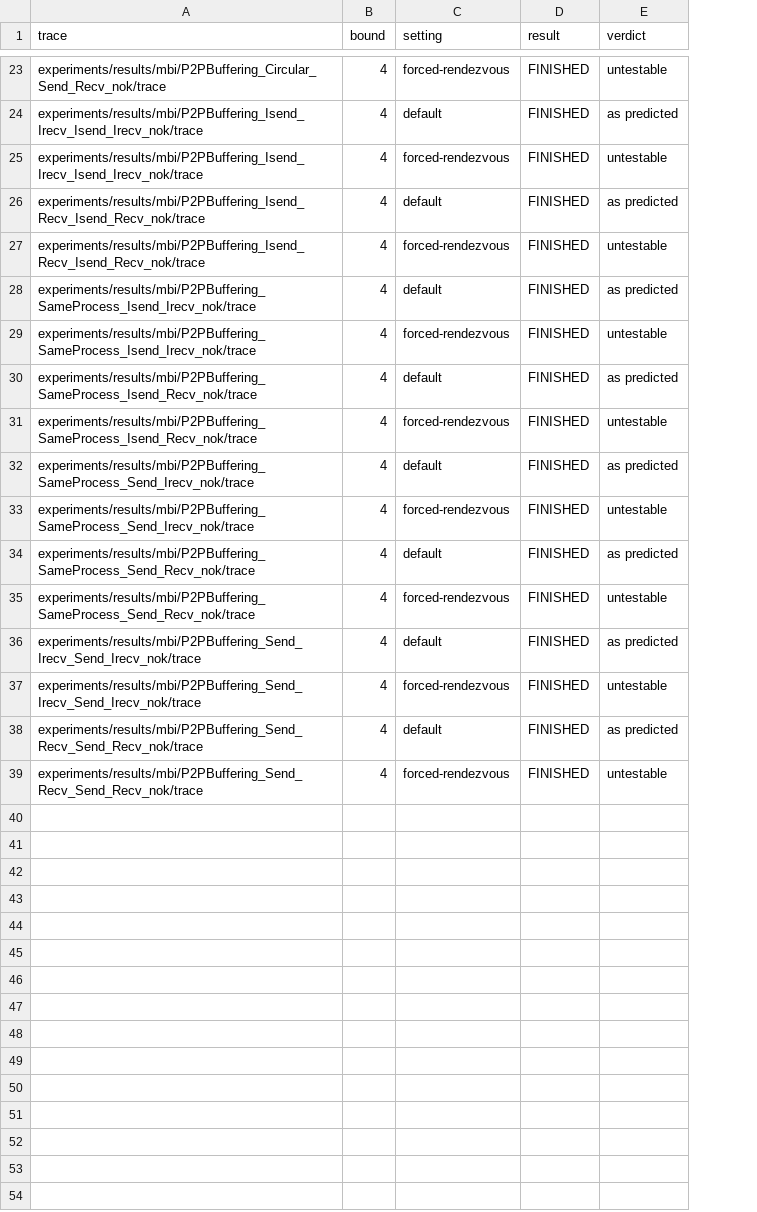
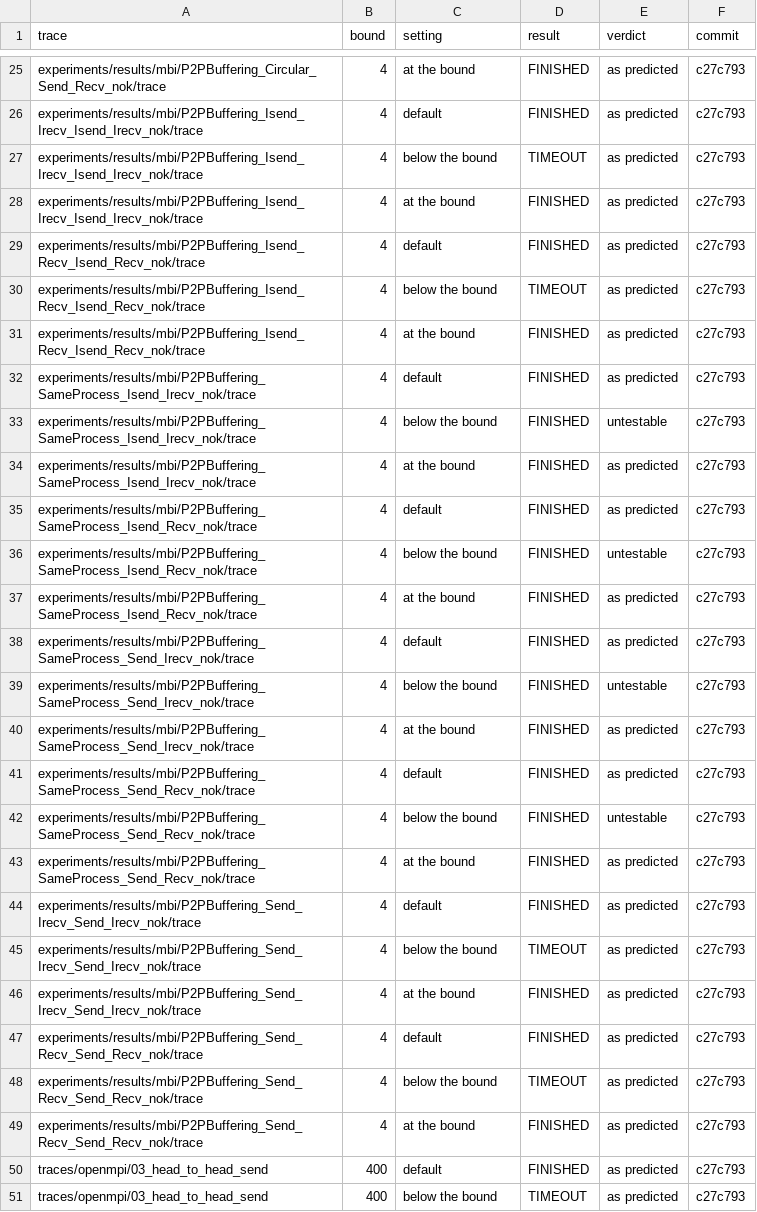
Before and after one commit to focs-lab/stretto, a CSV file: experiments/results/e2_replay.csv, drawn as a sheet; only a part is shown, gaps mark what is left out; addresses are those after the commit; the diff covers the shown part only; the diff names each change by its address in the sheet, - before the commit and + after, or states it on an @@ line.

```diff
--- a/experiments/results/e2_replay.csv
+++ b/experiments/results/e2_replay.csv
+column F (commit), rows 25-26: c27c793 | c27c793; rows 28-29: c27c793 | c27c793; rows 31-33: all c27c793; rows 35-36: c27c793 | c27c793; rows 38-39: c27c793 | c27c793; rows 41-42: c27c793 | c27c793; row 44: c27c793; rows 46-47: c27c793 | c27c793; row 49: c27c793
-C25 (setting): forced-rendezvous
+C25 (setting): at the bound
-E25 (verdict): untestable
+E25 (verdict): as predicted
+row 27: experiments/results/mbi/P2PBuffering_Isend_Irecv_Isend_Irecv_nok/trace | 4 | below the bound | TIMEOUT | as predicted | c27c793
-C28 (setting): forced-rendezvous
+C28 (setting): at the bound
-E28 (verdict): untestable
+E28 (verdict): as predicted
+row 30: experiments/results/mbi/P2PBuffering_Isend_Recv_Isend_Recv_nok/trace | 4 | below the bound | TIMEOUT | as predicted | c27c793
-C31 (setting): forced-rendezvous
+C31 (setting): at the bound
-E31 (verdict): untestable
+E31 (verdict): as predicted
-C33 (setting): forced-rendezvous
+C33 (setting): below the bound
+row 34: experiments/results/mbi/P2PBuffering_SameProcess_Isend_Irecv_nok/trace | 4 | at the bound | FINISHED | as predicted | c27c793
-C36 (setting): forced-rendezvous
+C36 (setting): below the bound
+row 37: experiments/results/mbi/P2PBuffering_SameProcess_Isend_Recv_nok/trace | 4 | at the bound | FINISHED | as predicted | c27c793
-C39 (setting): forced-rendezvous
+C39 (setting): below the bound
+row 40: experiments/results/mbi/P2PBuffering_SameProcess_Send_Irecv_nok/trace | 4 | at the bound | FINISHED | as predicted | c27c793
-C42 (setting): forced-rendezvous
+C42 (setting): below the bound
+row 43: experiments/results/mbi/P2PBuffering_SameProcess_Send_Recv_nok/trace | 4 | at the bound | FINISHED | as predicted | c27c793
+row 45: experiments/results/mbi/P2PBuffering_Send_Irecv_Send_Irecv_nok/trace | 4 | below the bound | TIMEOUT | as predicted | c27c793
-C46 (setting): forced-rendezvous
+C46 (setting): at the bound
-E46 (verdict): untestable
+E46 (verdict): as predicted
+row 48: experiments/results/mbi/P2PBuffering_Send_Recv_Send_Recv_nok/trace | 4 | below the bound | TIMEOUT | as predicted | c27c793
-C49 (setting): forced-rendezvous
+C49 (setting): at the bound
-E49 (verdict): untestable
+E49 (verdict): as predicted
+row 50: traces/openmpi/03_head_to_head_send | 400 | default | FINISHED | as predicted | c27c793
+row 51: traces/openmpi/03_head_to_head_send | 400 | below the bound | TIMEOUT | as predicted | c27c793
```
Also changed, not shown: 7 added rows, 4 removed rows and 20 edited cells elsewhere in this file, experiments/results/e2_buffering.csv, experiments/results/e6_checker_vs_explorer.csv, 16 other files.
